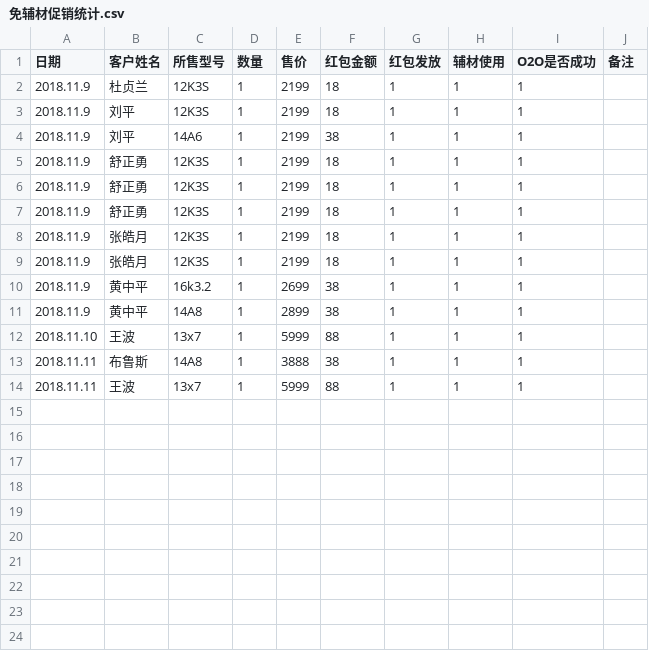
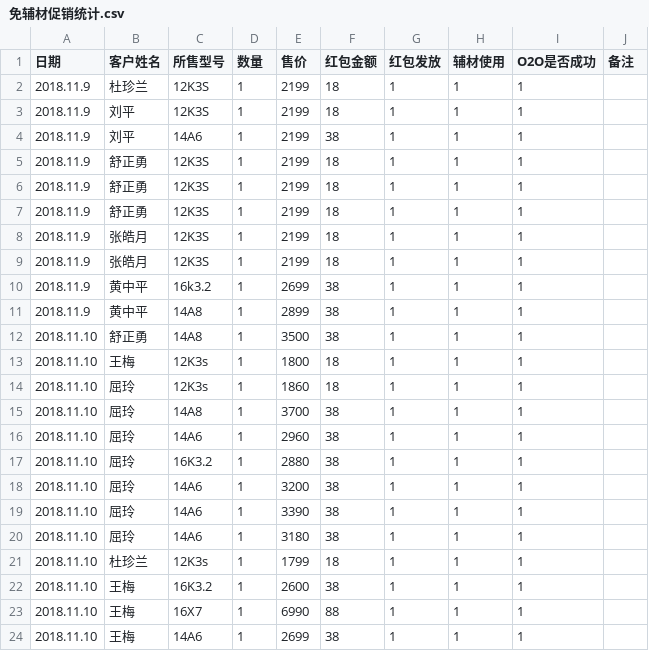
Before and after one commit to wb88517/Feng-chao, a CSV file: 免辅材促销统计.csv, drawn as a sheet.

Commit message:
Update 免辅材促销统计.csv

```diff
--- a/免辅材促销统计.csv
+++ b/免辅材促销统计.csv
@@ -1,3 +1,3 @@
 日期,客户姓名,所售型号,数量,售价,红包金额,红包发放,辅材使用,O2O是否成功,备注
-2018.11.9,杜贞兰,12K3S,1,2199,18,1,1,1,
+2018.11.9,杜珍兰,12K3S,1,2199,18,1,1,1,
 2018.11.9,刘平,12K3S,1,2199,18,1,1,1,
@@ -11,4 +11,14 @@
 2018.11.9,黄中平,14A8,1,2899,38,1,1,1,
-2018.11.10,王波,13x7,1,5999,88,1,1,1,
-2018.11.11,布鲁斯,14A8,1,3888,38,1,1,1,
-2018.11.11,王波,13x7,1,5999,88,1,1,1,
+2018.11.10,舒正勇,14A8,1,3500,38,1,1,1,
+2018.11.10,王梅,12K3s,1,1800,18,1,1,1,
+2018.11.10,屈玲,12K3s,1,1860,18,1,1,1,
+2018.11.10,屈玲,14A8,1,3700,38,1,1,1,
+2018.11.10,屈玲,14A6,1,2960,38,1,1,1,
+2018.11.10,屈玲,16K3.2,1,2880,38,1,1,1,
+2018.11.10,屈玲,14A6,1,3200,38,1,1,1,
+2018.11.10,屈玲,14A6,1,3390,38,1,1,1,
+2018.11.10,屈玲,14A6,1,3180,38,1,1,1,
+2018.11.10,杜珍兰,12K3s,1,1799,18,1,1,1,
+2018.11.10,王梅,16K3.2,1,2600,38,1,1,1,
+2018.11.10,王梅,16X7,1,6990,88,1,1,1,
+2018.11.10,王梅,14A6,1,2699,38,1,1,1,
```
